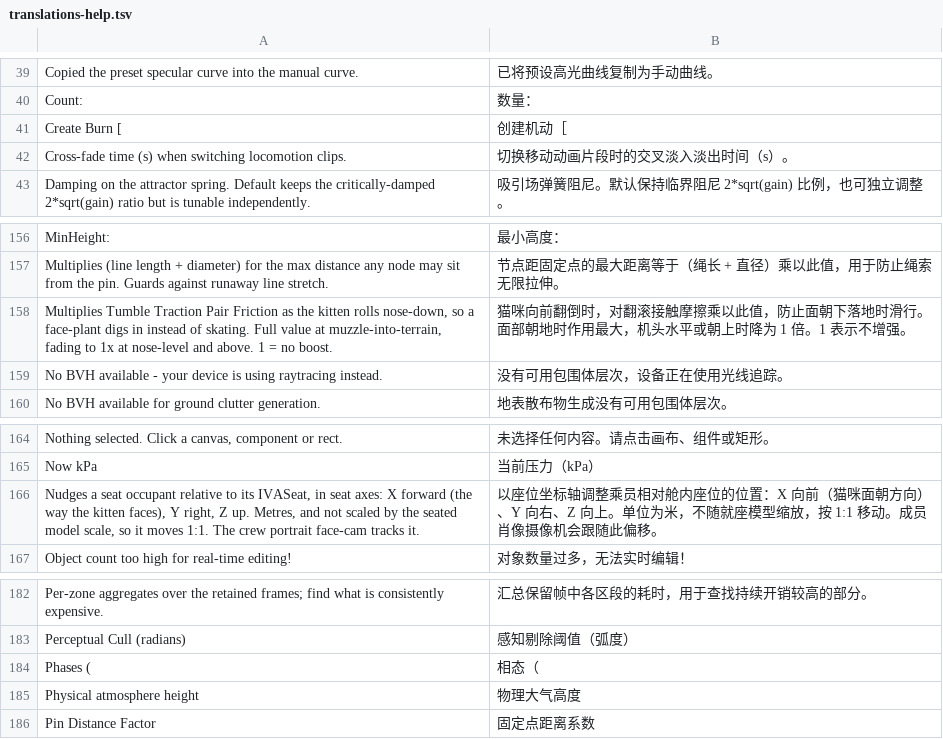
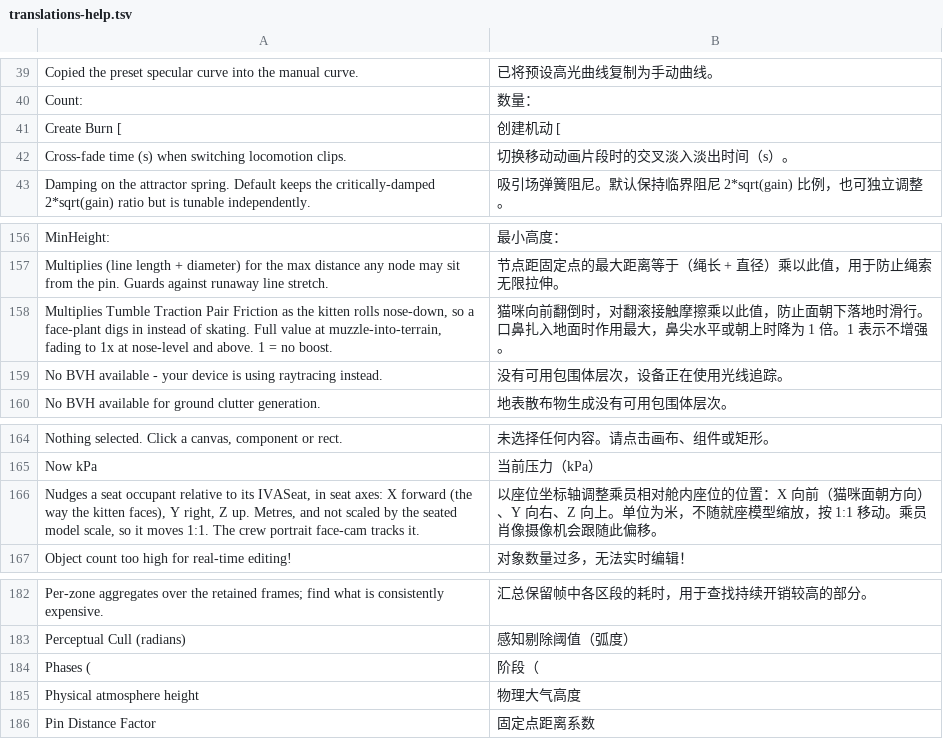
Before and after one commit to fchvvjchvccj-cmyk/KSA-Chinese-Localization, a TSV file: src/translations-help.tsv, drawn as a sheet; only a part is shown, gaps mark what is left out.

```diff
--- a/src/translations-help.tsv
+++ b/src/translations-help.tsv
@@ -40,3 +40,3 @@ Copied the preset specular curve into the manual curve.|已将预设高光曲线
 Count:|数量：
-Create Burn [|创建机动［
+Create Burn [|创建机动 [
 Cross-fade time (s) when switching locomotion clips.|切换移动动画片段时的交叉淡入淡出时间（s）。
@@ -157,3 +157,3 @@ MinHeight:|最小高度：
 Multiplies (line length + diameter) for the max distance any node may sit from the pin. Guards against runaway line stretch.|节点距固定点的最大距离等于（绳长 + 直径）乘以此值，用于防止绳索无限拉伸。
-Multiplies Tumble Traction Pair Friction as the kitten rolls nose-down, so a face-plant digs in instead of skating. Full value at muzzle-into-terrain, fading to 1x at nose-level and above. 1 = no boost.|猫咪向前翻倒时，对翻滚接触摩擦乘以此值，防止面朝下落地时滑行。面部朝地时作用最大，机头水平或朝上时降为 1 倍。1 表示不增强。
+Multiplies Tumble Traction Pair Friction as the kitten rolls nose-down, so a face-plant digs in instead of skating. Full value at muzzle-into-terrain, fading to 1x at nose-level and above. 1 = no boost.|猫咪向前翻倒时，对翻滚接触摩擦乘以此值，防止面朝下落地时滑行。口鼻扎入地面时作用最大，鼻尖水平或朝上时降为 1 倍。1 表示不增强。
 No BVH available - your device is using raytracing instead.|没有可用包围体层次，设备正在使用光线追踪。
@@ -165,3 +165,3 @@ Nothing selected. Click a canvas, component or rect.|未选择任何内容。请
 Now kPa|当前压力（kPa）
-Nudges a seat occupant relative to its IVASeat, in seat axes: X forward (the way the kitten faces), Y right, Z up. Metres, and not scaled by the seated model scale, so it moves 1:1. The crew portrait face-cam tracks it.|以座位坐标轴调整乘员相对舱内座位的位置：X 向前（猫咪面朝方向）、Y 向右、Z 向上。单位为米，不随就座模型缩放，按 1:1 移动。成员肖像摄像机会跟随此偏移。
+Nudges a seat occupant relative to its IVASeat, in seat axes: X forward (the way the kitten faces), Y right, Z up. Metres, and not scaled by the seated model scale, so it moves 1:1. The crew portrait face-cam tracks it.|以座位坐标轴调整乘员相对舱内座位的位置：X 向前（猫咪面朝方向）、Y 向右、Z 向上。单位为米，不随就座模型缩放，按 1:1 移动。乘员肖像摄像机会跟随此偏移。
 Object count too high for real-time editing!|对象数量过多，无法实时编辑！
@@ -183,3 +183,3 @@ Per-zone aggregates over the retained frames; find what is consistently expensiv
 Perceptual Cull (radians)|感知剔除阈值（弧度）
-Phases (|相态（
+Phases (|阶段（
 Physical atmosphere height|物理大气高度
```
Also changed, not shown: src/translations-5801.tsv, src/translations-descriptions.tsv, 18 other files.
